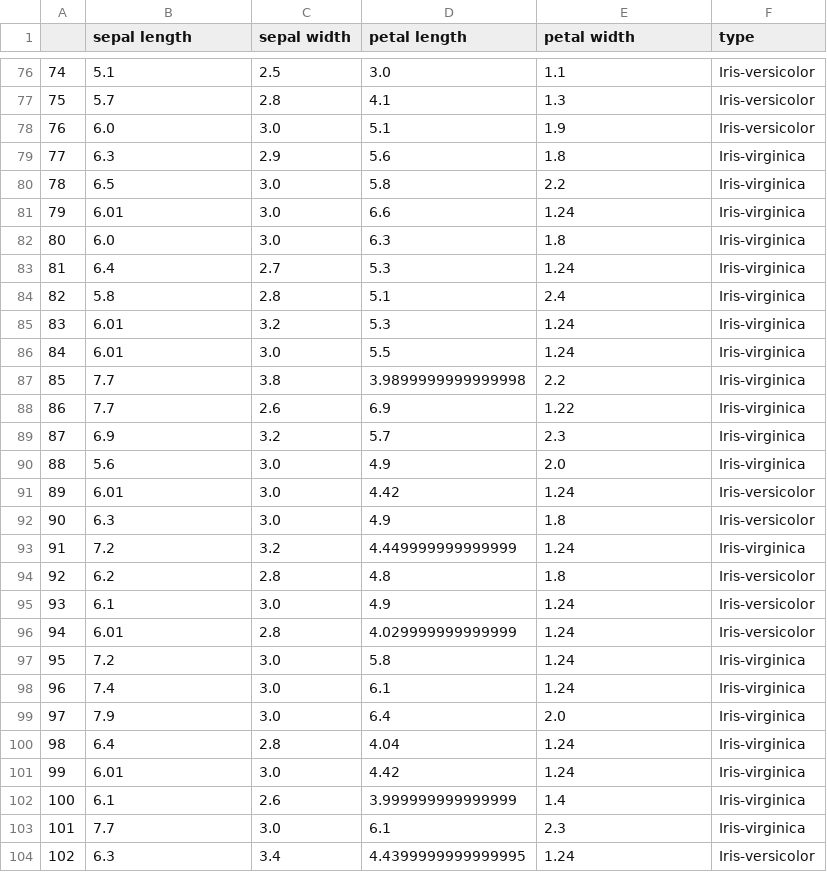
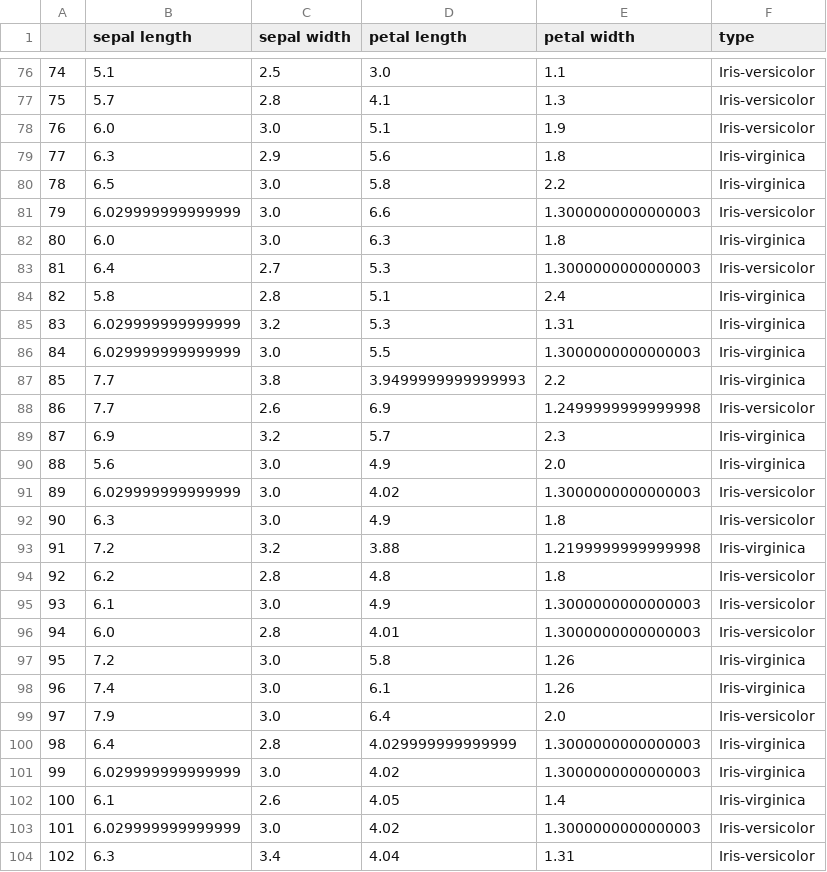
Before and after one commit to PL97/Data-cleaning, a CSV file: limestone/Missing/RF_iter/iris/0.3/recover_data.csv, drawn as a sheet; only a part is shown, gaps mark what is left out; the diff covers the shown part only.

```diff
--- a/limestone/Missing/RF_iter/iris/0.3/recover_data.csv
+++ b/limestone/Missing/RF_iter/iris/0.3/recover_data.csv
@@ -80,25 +80,25 @@
 78,6.5,3.0,5.8,2.2,Iris-virginica
-79,6.01,3.0,6.6,1.24,Iris-virginica
+79,6.029999999999999,3.0,6.6,1.3000000000000003,Iris-versicolor
 80,6.0,3.0,6.3,1.8,Iris-virginica
-81,6.4,2.7,5.3,1.24,Iris-virginica
+81,6.4,2.7,5.3,1.3000000000000003,Iris-versicolor
 82,5.8,2.8,5.1,2.4,Iris-virginica
-83,6.01,3.2,5.3,1.24,Iris-virginica
-84,6.01,3.0,5.5,1.24,Iris-virginica
-85,7.7,3.8,3.9899999999999998,2.2,Iris-virginica
-86,7.7,2.6,6.9,1.22,Iris-virginica
+83,6.029999999999999,3.2,5.3,1.31,Iris-virginica
+84,6.029999999999999,3.0,5.5,1.3000000000000003,Iris-virginica
+85,7.7,3.8,3.9499999999999993,2.2,Iris-virginica
+86,7.7,2.6,6.9,1.2499999999999998,Iris-versicolor
 87,6.9,3.2,5.7,2.3,Iris-virginica
 88,5.6,3.0,4.9,2.0,Iris-virginica
-89,6.01,3.0,4.42,1.24,Iris-versicolor
+89,6.029999999999999,3.0,4.02,1.3000000000000003,Iris-versicolor
 90,6.3,3.0,4.9,1.8,Iris-versicolor
-91,7.2,3.2,4.449999999999999,1.24,Iris-virginica
+91,7.2,3.2,3.88,1.2199999999999998,Iris-virginica
 92,6.2,2.8,4.8,1.8,Iris-versicolor
-93,6.1,3.0,4.9,1.24,Iris-versicolor
-94,6.01,2.8,4.029999999999999,1.24,Iris-versicolor
-95,7.2,3.0,5.8,1.24,Iris-virginica
-96,7.4,3.0,6.1,1.24,Iris-virginica
-97,7.9,3.0,6.4,2.0,Iris-virginica
-98,6.4,2.8,4.04,1.24,Iris-virginica
-99,6.01,3.0,4.42,1.24,Iris-virginica
-100,6.1,2.6,3.999999999999999,1.4,Iris-virginica
-101,7.7,3.0,6.1,2.3,Iris-virginica
-102,6.3,3.4,4.4399999999999995,1.24,Iris-versicolor
+93,6.1,3.0,4.9,1.3000000000000003,Iris-versicolor
+94,6.0,2.8,4.01,1.3000000000000003,Iris-versicolor
+95,7.2,3.0,5.8,1.26,Iris-virginica
+96,7.4,3.0,6.1,1.26,Iris-virginica
+97,7.9,3.0,6.4,2.0,Iris-versicolor
+98,6.4,2.8,4.029999999999999,1.3000000000000003,Iris-virginica
+99,6.029999999999999,3.0,4.02,1.3000000000000003,Iris-virginica
+100,6.1,2.6,4.05,1.4,Iris-virginica
+101,6.029999999999999,3.0,4.02,1.3000000000000003,Iris-versicolor
+102,6.3,3.4,4.04,1.31,Iris-versicolor
```
Also changed, not shown: 76 edited cells elsewhere in this file, 8 other files.
